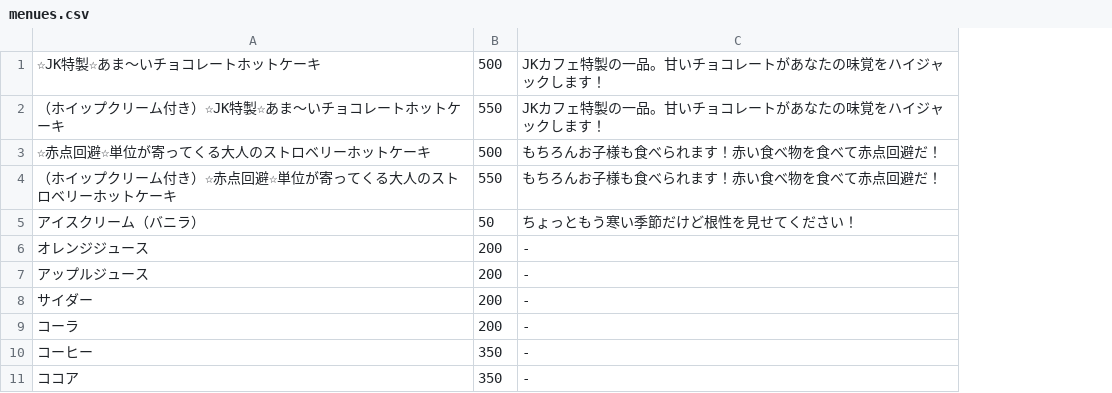
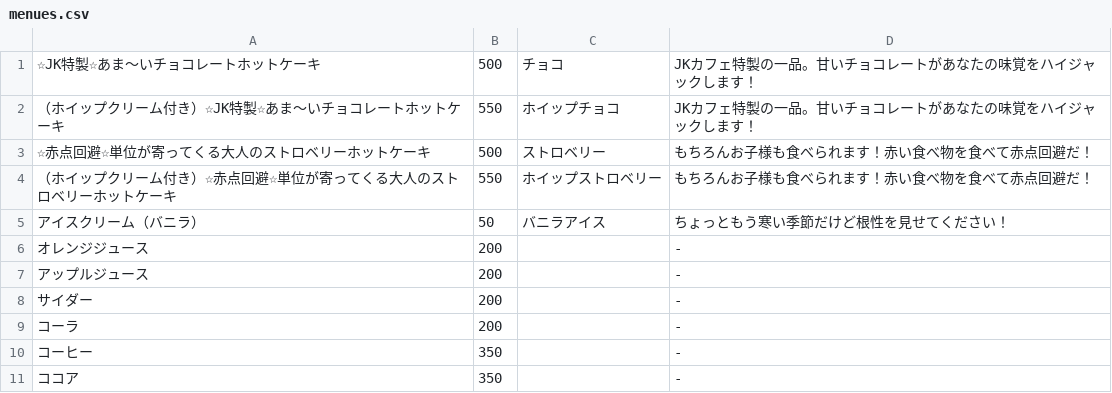
Before and after one commit to SHO800/JKCafeApp-Flask, a CSV file: register/static/csv/menues.csv, drawn as a sheet; the diff names each change by its address in the sheet, - before the commit and + after, or states it on an @@ line.

```diff
--- a/register/static/csv/menues.csv
+++ b/register/static/csv/menues.csv
+column C, rows 1-5: チョコ | ホイップチョコ | ストロベリー | ホイップストロベリー | バニラアイス
```
Also changed, not shown: 10 other files.
